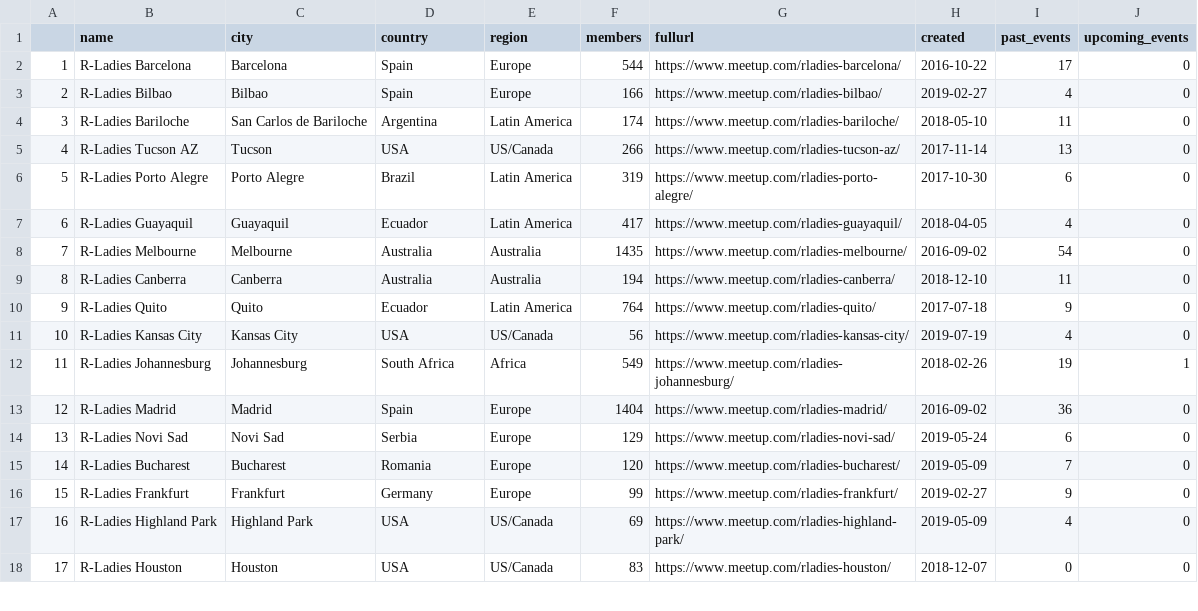
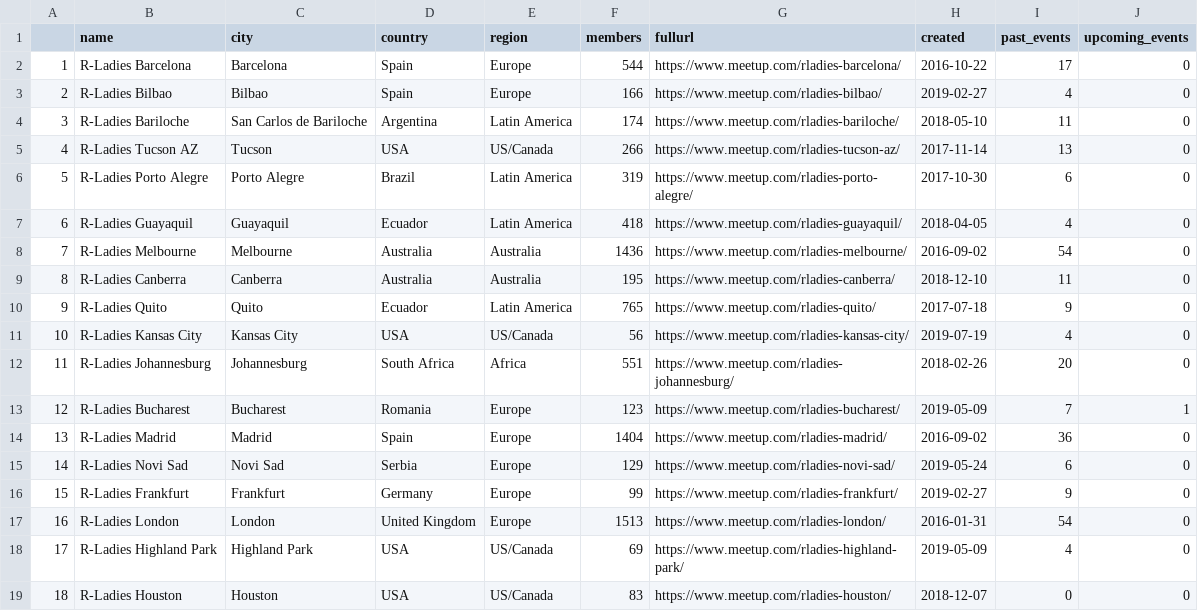
Before and after one commit to r-community/user-groups, a CSV file: docs/data/rladies.csv, drawn as a sheet; only a part is shown; the diff covers the shown part only.

```diff
--- a/docs/data/rladies.csv
+++ b/docs/data/rladies.csv
@@ -6,13 +6,14 @@
 "5","R-Ladies Porto Alegre","Porto Alegre","Brazil","Latin America",319,"https://www.meetup.com/rladies-porto-alegre/",2017-10-30,6,0
-"6","R-Ladies Guayaquil","Guayaquil","Ecuador","Latin America",417,"https://www.meetup.com/rladies-guayaquil/",2018-04-05,4,0
-"7","R-Ladies Melbourne","Melbourne","Australia","Australia",1435,"https://www.meetup.com/rladies-melbourne/",2016-09-02,54,0
-"8","R-Ladies Canberra","Canberra","Australia","Australia",194,"https://www.meetup.com/rladies-canberra/",2018-12-10,11,0
-"9","R-Ladies Quito","Quito","Ecuador","Latin America",764,"https://www.meetup.com/rladies-quito/",2017-07-18,9,0
+"6","R-Ladies Guayaquil","Guayaquil","Ecuador","Latin America",418,"https://www.meetup.com/rladies-guayaquil/",2018-04-05,4,0
+"7","R-Ladies Melbourne","Melbourne","Australia","Australia",1436,"https://www.meetup.com/rladies-melbourne/",2016-09-02,54,0
+"8","R-Ladies Canberra","Canberra","Australia","Australia",195,"https://www.meetup.com/rladies-canberra/",2018-12-10,11,0
+"9","R-Ladies Quito","Quito","Ecuador","Latin America",765,"https://www.meetup.com/rladies-quito/",2017-07-18,9,0
 "10","R-Ladies Kansas City","Kansas City","USA","US/Canada",56,"https://www.meetup.com/rladies-kansas-city/",2019-07-19,4,0
-"11","R-Ladies Johannesburg","Johannesburg","South Africa","Africa",549,"https://www.meetup.com/rladies-johannesburg/",2018-02-26,19,1
-"12","R-Ladies Madrid","Madrid","Spain","Europe",1404,"https://www.meetup.com/rladies-madrid/",2016-09-02,36,0
-"13","R-Ladies Novi Sad","Novi Sad","Serbia","Europe",129,"https://www.meetup.com/rladies-novi-sad/",2019-05-24,6,0
-"14","R-Ladies Bucharest","Bucharest","Romania","Europe",120,"https://www.meetup.com/rladies-bucharest/",2019-05-09,7,0
+"11","R-Ladies Johannesburg","Johannesburg","South Africa","Africa",551,"https://www.meetup.com/rladies-johannesburg/",2018-02-26,20,0
+"12","R-Ladies Bucharest","Bucharest","Romania","Europe",123,"https://www.meetup.com/rladies-bucharest/",2019-05-09,7,1
+"13","R-Ladies Madrid","Madrid","Spain","Europe",1404,"https://www.meetup.com/rladies-madrid/",2016-09-02,36,0
+"14","R-Ladies Novi Sad","Novi Sad","Serbia","Europe",129,"https://www.meetup.com/rladies-novi-sad/",2019-05-24,6,0
 "15","R-Ladies Frankfurt","Frankfurt","Germany","Europe",99,"https://www.meetup.com/rladies-frankfurt/",2019-02-27,9,0
-"16","R-Ladies Highland Park","Highland Park","USA","US/Canada",69,"https://www.meetup.com/rladies-highland-park/",2019-05-09,4,0
-"17","R-Ladies Houston","Houston","USA","US/Canada",83,"https://www.meetup.com/rladies-houston/",2018-12-07,0,0
+"16","R-Ladies London","London","United Kingdom","Europe",1513,"https://www.meetup.com/rladies-london/",2016-01-31,54,0
+"17","R-Ladies Highland Park","Highland Park","USA","US/Canada",69,"https://www.meetup.com/rladies-highland-park/",2019-05-09,4,0
+"18","R-Ladies Houston","Houston","USA","US/Canada",83,"https://www.meetup.com/rladies-houston/",2018-12-07,0,0
```
Also changed, not shown: 1 removed row and 116 edited cells elsewhere in this file, docs/data/rladies_hosts.csv, docs/data/rugs.csv, 5 other files.
